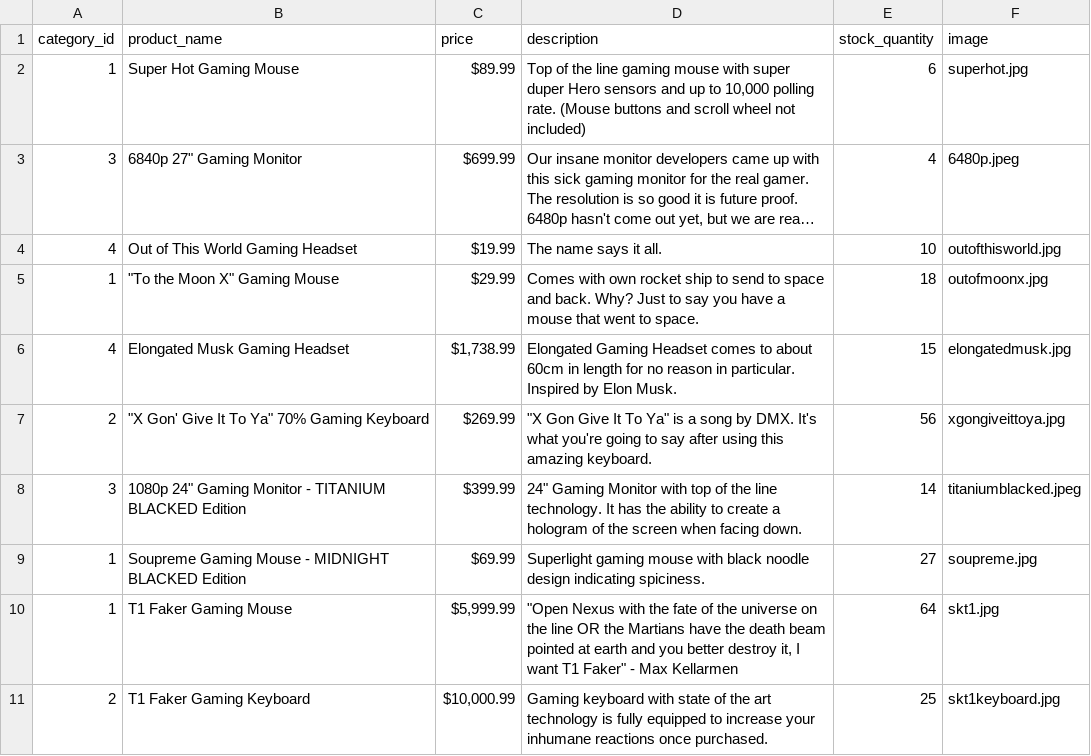
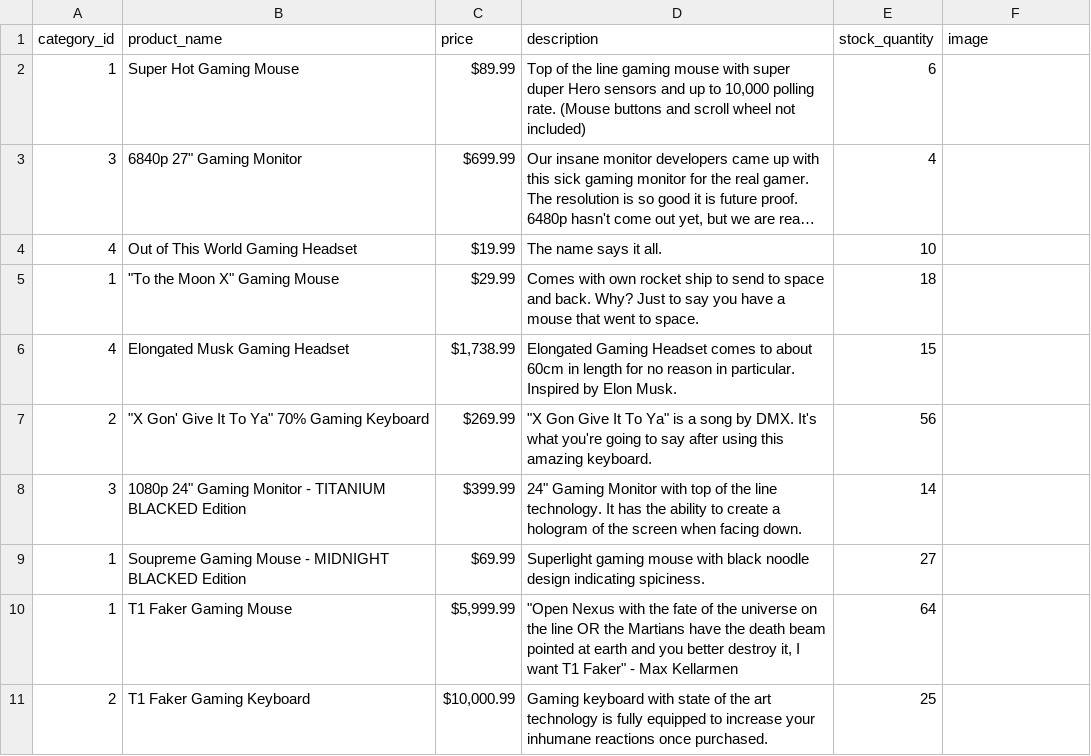
Before and after one commit to dev-karlsantos/ecommerce-project, a CSV file: db/Products.csv, drawn as a sheet; long unchanged cells end in …; the diff names each change by its address in the sheet, - before the commit and + after, or states it on an @@ line.

```diff
--- a/db/Products.csv
+++ b/db/Products.csv
-F2 (image): superhot.jpg
+F2 (image): (empty)
-F3 (image): 6480p.jpeg
+F3 (image): (empty)
-F4 (image): outofthisworld.jpg
+F4 (image): (empty)
-F5 (image): outofmoonx.jpg
+F5 (image): (empty)
-F6 (image): elongatedmusk.jpg
+F6 (image): (empty)
-F7 (image): xgongiveittoya.jpg
+F7 (image): (empty)
-F8 (image): titaniumblacked.jpeg
+F8 (image): (empty)
-F9 (image): soupreme.jpg
+F9 (image): (empty)
-F10 (image): skt1.jpg
+F10 (image): (empty)
-F11 (image): skt1keyboard.jpg
+F11 (image): (empty)
```
Also changed, not shown: 9 other files.
